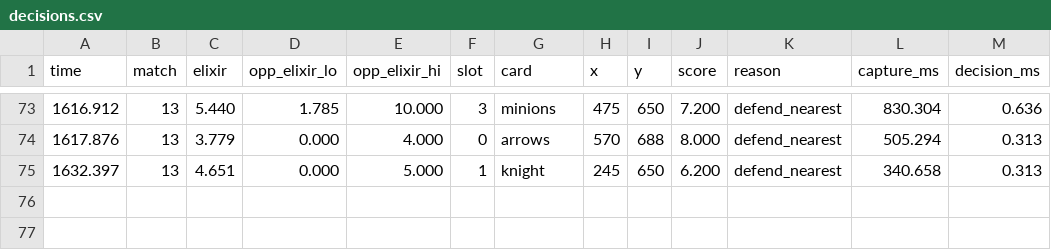
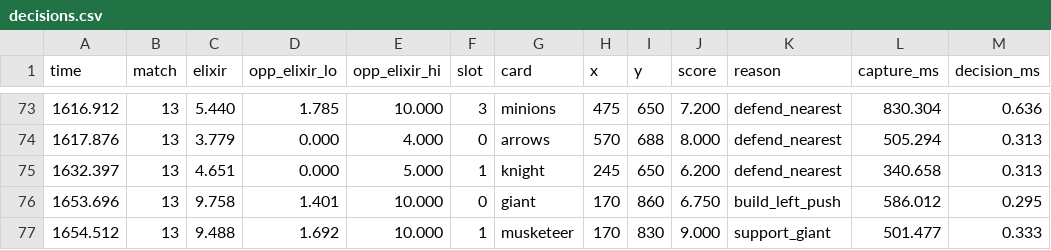
Before and after one commit to orrimgames/clash-lab, a CSV file: armshots/decisions.csv, drawn as a sheet; only a part is shown, gaps mark what is left out.

```diff
--- a/armshots/decisions.csv
+++ b/armshots/decisions.csv
@@ -75 +75,3 @@ time,match,elixir,opp_elixir_lo,opp_elixir_hi,slot,card,x,y,score,reason,capture
 1632.397,13,4.651,0.000,5.000,1,knight,245,650,6.200,defend_nearest,340.658,0.313
+1653.696,13,9.758,1.401,10.000,0,giant,170,860,6.750,build_left_push,586.012,0.295
+1654.512,13,9.488,1.692,10.000,1,musketeer,170,830,9.000,support_giant,501.477,0.333
```
Also changed, not shown: 4 other files.
